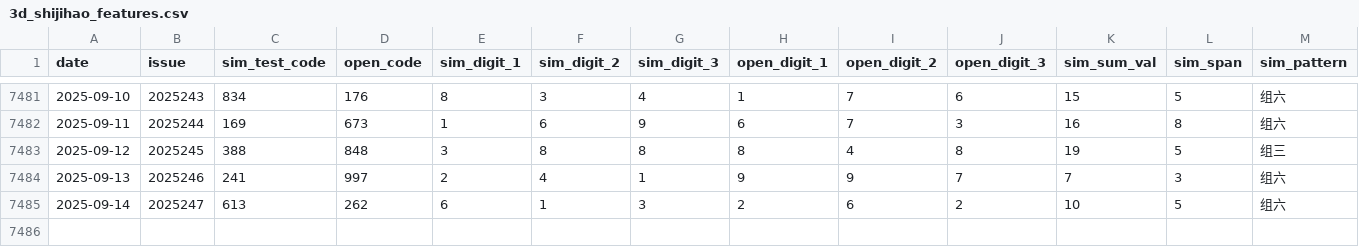
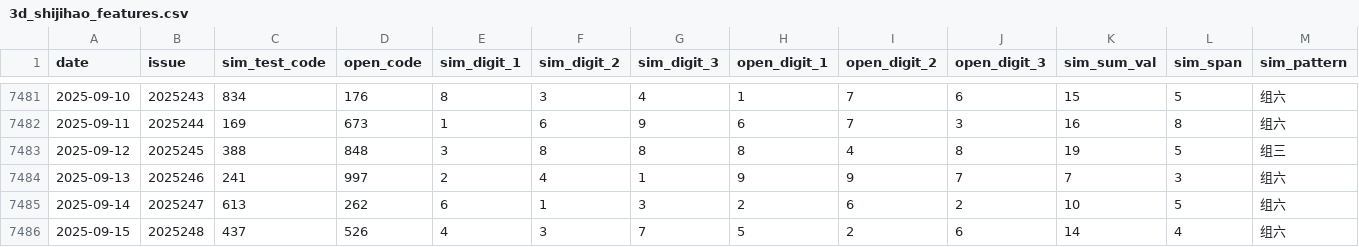
Before and after one commit to helenpayne/Pinble3D_Predictor, a CSV file: data/3d_shijihao_features.csv, drawn as a sheet; only a part is shown, gaps mark what is left out; rows hold the shown columns only; the diff names each change by its address in the sheet, - before the commit and + after, or states it on an @@ line.

```diff
--- a/data/3d_shijihao_features.csv
+++ b/data/3d_shijihao_features.csv
+row 7486: 2025-09-15 | 2025248 | 437 | 526 | 4 | 3 | 7 | 5 | 2 | 6 | 14 | 4 | 组六
```
Also changed, not shown: data/3d_shijihao_history.csv, data/predict_result.csv, 1 other file.
